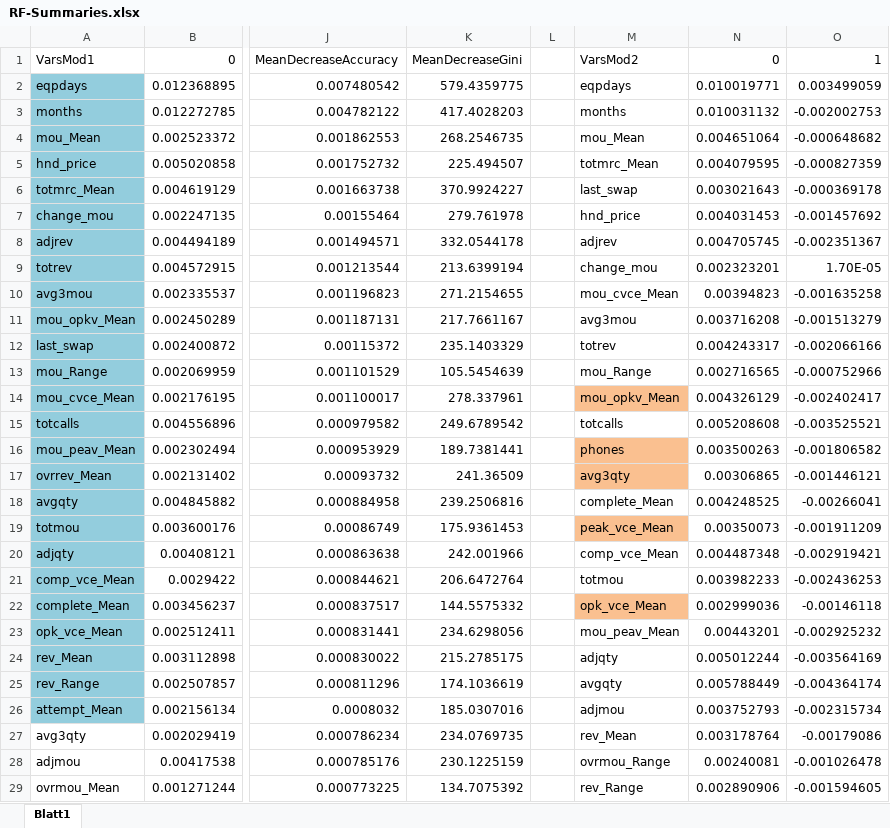
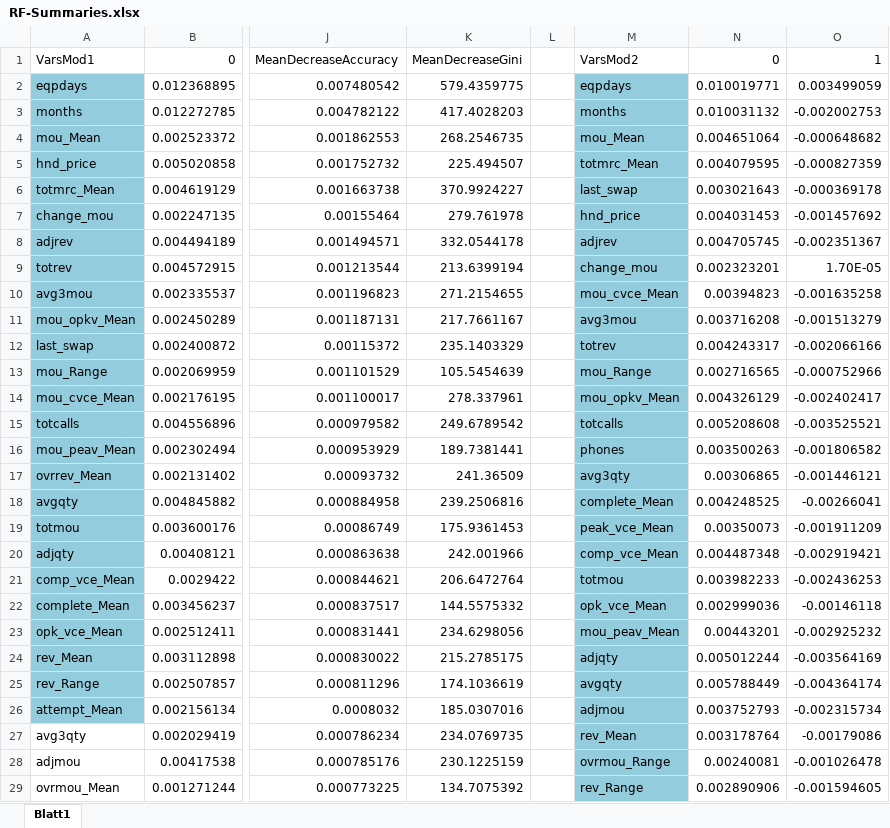
Before and after one commit to Marius239/BADS_SWT, an Excel workbook: Missing_and_Variable_Selection/RF-Summaries.xlsx, sheet Blatt1, drawn as a sheet; only a part is shown, gaps mark what is left out; values as stored, in another font and other column widths than the file's, no borders; the diff covers the shown part only; the diff names each change by its address in the sheet, - before the commit and + after, or states it on an @@ line.

Commit message:
Test und Training Data Sets
:)

```diff
--- a/Missing_and_Variable_Selection/RF-Summaries.xlsx (sheet Blatt1)
+++ b/Missing_and_Variable_Selection/RF-Summaries.xlsx (sheet Blatt1)
-M2:M13 fill: none
+M2:M13 fill: #93CDDD
-M14 fill: #FAC090
+M14 fill: #93CDDD
-M15 fill: none
+M15 fill: #93CDDD
-M16:M17 fill: #FAC090
+M16:M17 fill: #93CDDD
-M18 fill: none
+M18 fill: #93CDDD
-M19 fill: #FAC090
+M19 fill: #93CDDD
-M20:M21 fill: none
+M20:M21 fill: #93CDDD
-M22 fill: #FAC090
+M22 fill: #93CDDD
-M23:M29 fill: none
+M23:M29 fill: #93CDDD
```
Also changed, not shown: cell formats elsewhere in this sheet, 3 other files.
